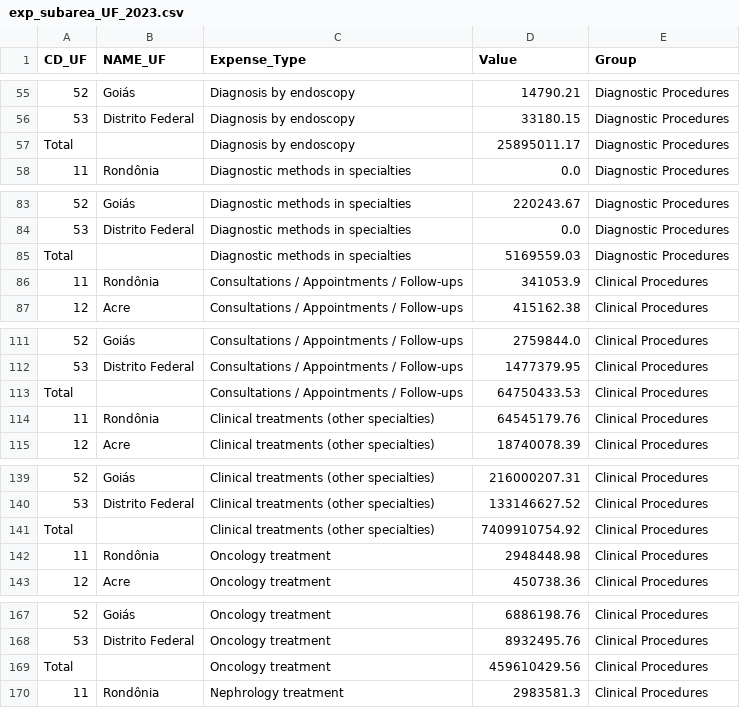
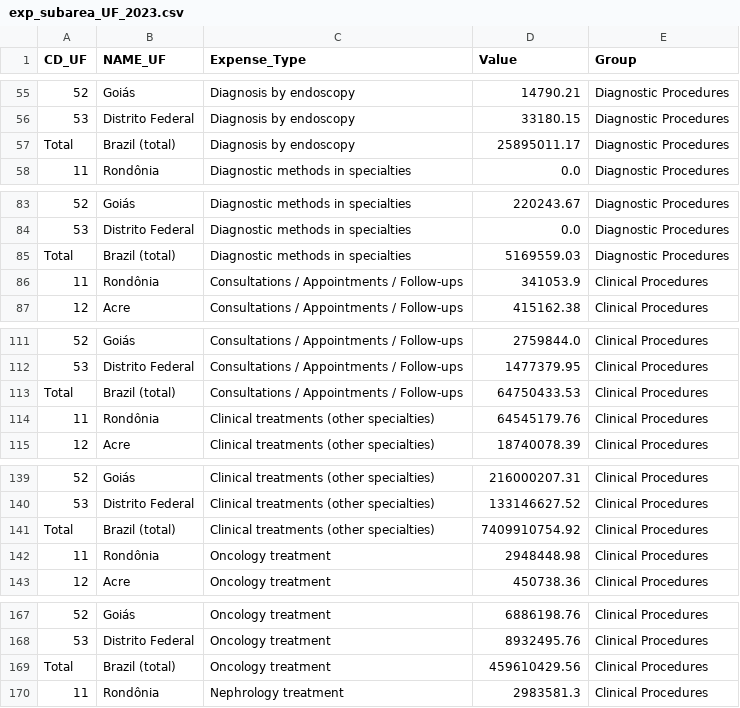
Before and after one commit to yantoniassi1/yantoniassi1.github.io, a CSV file: ProjectData/exp_subarea_UF_2023.csv, drawn as a sheet; only a part is shown, gaps mark what is left out; the diff covers the shown part only.

```diff
--- a/ProjectData/exp_subarea_UF_2023.csv
+++ b/ProjectData/exp_subarea_UF_2023.csv
@@ -56,3 +56,3 @@ CD_UF,NAME_UF,Expense_Type,Value,Group
 53,Distrito Federal,Diagnosis by endoscopy,33180.15,Diagnostic Procedures
-Total,,Diagnosis by endoscopy,25895011.17,Diagnostic Procedures
+Total,Brazil (total),Diagnosis by endoscopy,25895011.17,Diagnostic Procedures
 11,Rondônia,Diagnostic methods in specialties,0.0,Diagnostic Procedures
@@ -84,3 +84,3 @@ Total,,Diagnosis by endoscopy,25895011.17,Diagnostic Procedures
 53,Distrito Federal,Diagnostic methods in specialties,0.0,Diagnostic Procedures
-Total,,Diagnostic methods in specialties,5169559.03,Diagnostic Procedures
+Total,Brazil (total),Diagnostic methods in specialties,5169559.03,Diagnostic Procedures
 11,Rondônia,Consultations / Appointments / Follow-ups,341053.9,Clinical Procedures
@@ -112,3 +112,3 @@ Total,,Diagnostic methods in specialties,5169559.03,Diagnostic Procedures
 53,Distrito Federal,Consultations / Appointments / Follow-ups,1477379.95,Clinical Procedures
-Total,,Consultations / Appointments / Follow-ups,64750433.53,Clinical Procedures
+Total,Brazil (total),Consultations / Appointments / Follow-ups,64750433.53,Clinical Procedures
 11,Rondônia,Clinical treatments (other specialties),64545179.76,Clinical Procedures
@@ -140,3 +140,3 @@ Total,,Consultations / Appointments / Follow-ups,64750433.53,Clinical Procedures
 53,Distrito Federal,Clinical treatments (other specialties),133146627.52,Clinical Procedures
-Total,,Clinical treatments (other specialties),7409910754.92,Clinical Procedures
+Total,Brazil (total),Clinical treatments (other specialties),7409910754.92,Clinical Procedures
 11,Rondônia,Oncology treatment,2948448.98,Clinical Procedures
@@ -168,3 +168,3 @@ Total,,Clinical treatments (other specialties),7409910754.92,Clinical Procedures
 53,Distrito Federal,Oncology treatment,8932495.76,Clinical Procedures
-Total,,Oncology treatment,459610429.56,Clinical Procedures
+Total,Brazil (total),Oncology treatment,459610429.56,Clinical Procedures
 11,Rondônia,Nephrology treatment,2983581.3,Clinical Procedures
```
Also changed, not shown: 24 edited cells elsewhere in this file, 1 other file.
